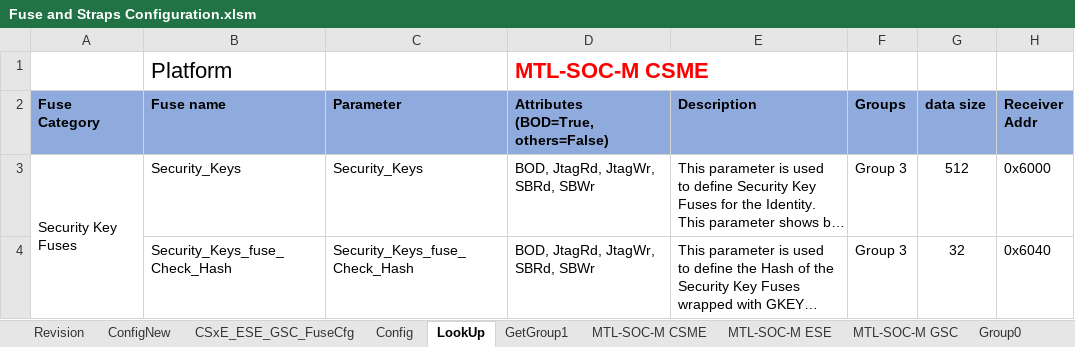
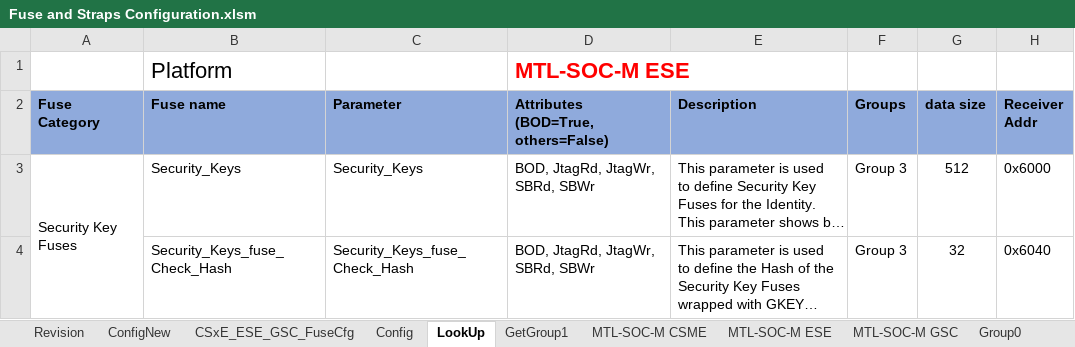
Before and after one commit to jasonx-tsao/exp_vtb, an Excel workbook: ArchSpecs/Working/Fuse and Straps Configuration.xlsm, sheet LookUp, drawn as a sheet; only a part is shown; long unchanged cells end in …; values as stored, in another font and other column widths than the file's, no borders; conditional formats not drawn; the diff names each change by its address in the sheet, - before the commit and + after, or states it on an @@ line.

Commit message:
43 - This change includes LNL CSME/ESE Fuse configuration filed in the HDS: 14013040445/14013040447 (cont,.) - add ECC_P384_ONDIE_ROM_CERT_CSK1 - Correction of TRC_GLITCH_DETECTION_ENABLE usage for Softstrap"
[git-p4: depot-paths = "//depot/projects/coe/CSME/": change = 796004]

```diff
--- a/ArchSpecs/Working/Fuse and Straps Configuration.xlsm (sheet LookUp)
+++ b/ArchSpecs/Working/Fuse and Straps Configuration.xlsm (sheet LookUp)
-D1: MTL-SOC-M CSME
+D1: MTL-SOC-M ESE
```
Also changed, not shown: sheet CSxE_ESE_GSC_FuseCfg, sheet ConfigNew, sheet Revision, charts or pictures.
